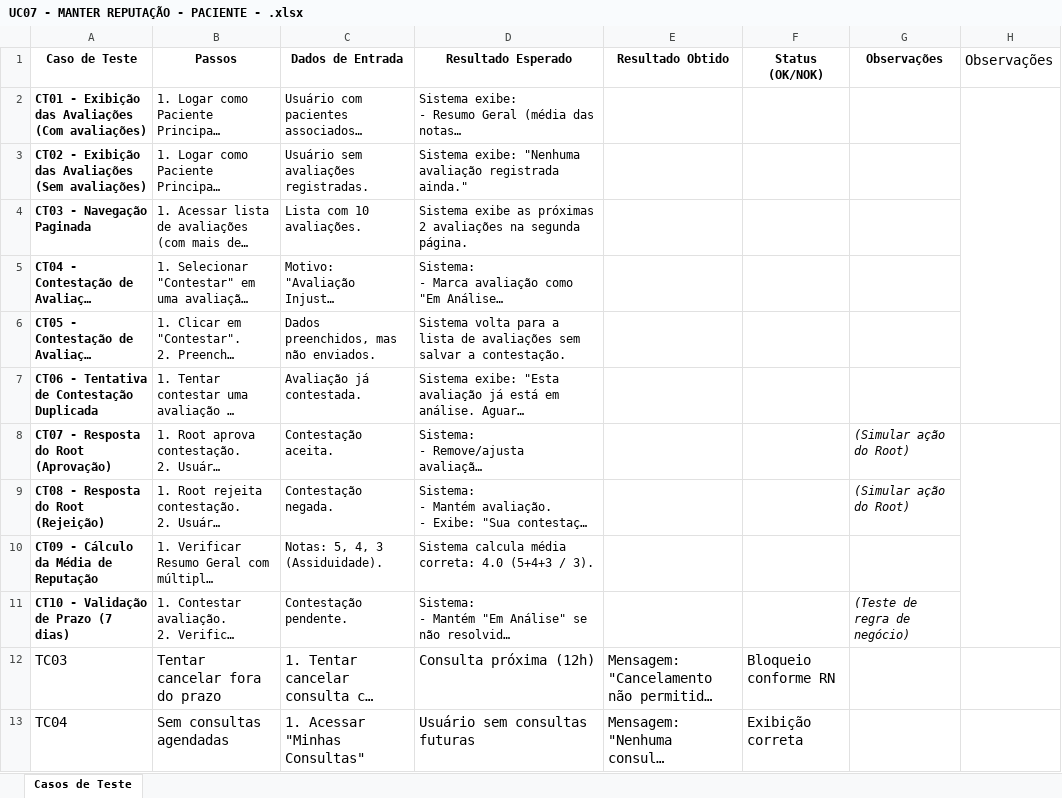
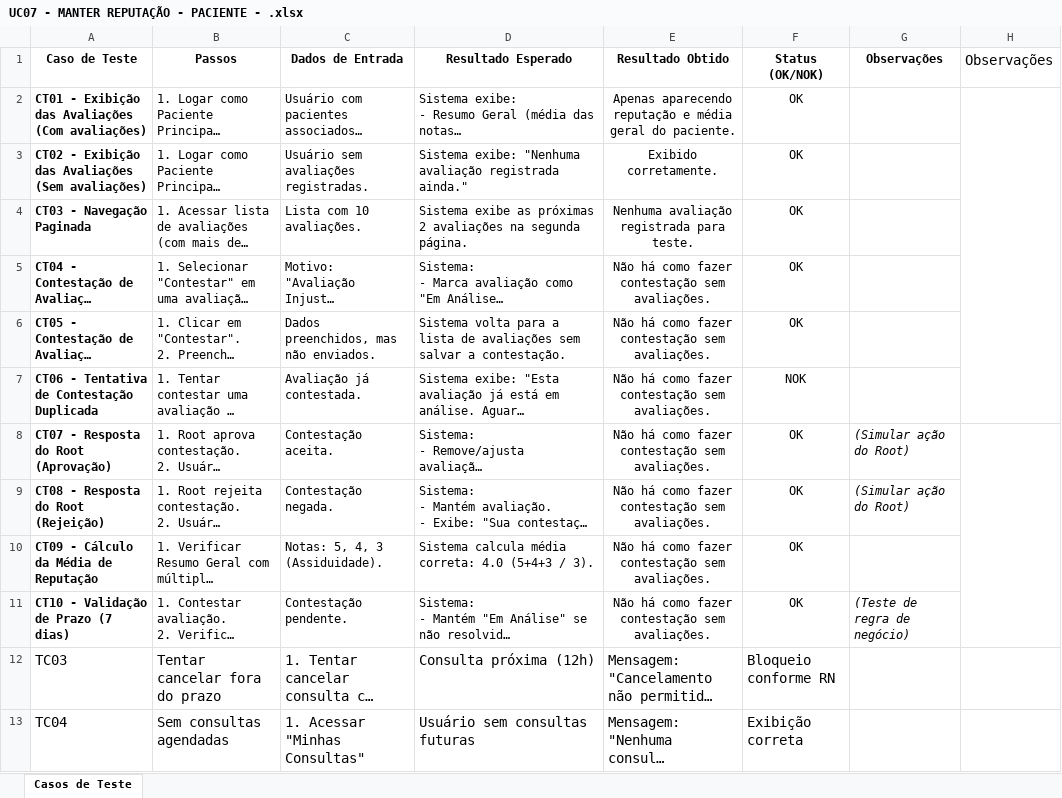
Before and after one commit to mateusvieiraifce/plataformainclua, an Excel workbook: documentação/Testes/Caso de Teste/UC07 - MANTER REPUTAÇÃO - PACIENTE - .xlsx, sheet Casos de Teste, drawn as a sheet; only a part is shown; long unchanged cells end in …; values as stored, in another font and other column widths than the file's, no borders; the diff names each change by its address in the sheet, - before the commit and + after, or states it on an @@ line.

```diff
--- a/documentação/Testes/Caso de Teste/UC07 - MANTER REPUTAÇÃO - PACIENTE - .xlsx (sheet Casos de Teste)
+++ b/documentação/Testes/Caso de Teste/UC07 - MANTER REPUTAÇÃO - PACIENTE - .xlsx (sheet Casos de Teste)
-E2 (Resultado Obtido): (empty)
+E2 (Resultado Obtido): Apenas aparecendo reputação e média geral do paciente.
-F2:F6 (Status (OK/NOK)): (empty)
+F2:F6 (Status (OK/NOK)): OK
-E3 (Resultado Obtido): (empty)
+E3 (Resultado Obtido): Exibido corretamente.
-E4 (Resultado Obtido): (empty)
+E4 (Resultado Obtido): Nenhuma avaliação registrada para teste.
-E5:E11 (Resultado Obtido): (empty)
+E5:E11 (Resultado Obtido): Não há como fazer contestação sem avaliações.
-F7 (Status (OK/NOK)): (empty)
+F7 (Status (OK/NOK)): NOK
-F8:F11 (Status (OK/NOK)): (empty)
+F8:F11 (Status (OK/NOK)): OK
```
Also changed, not shown: documentação/Testes/Caso de Teste/UC11 - AREA DE TRABALHO -ESPECIALISTA - .xlsx, documentação/Testes/Caso de Teste/UC15 - LISTA DE CLINICA .xlsx, 8 other files.
